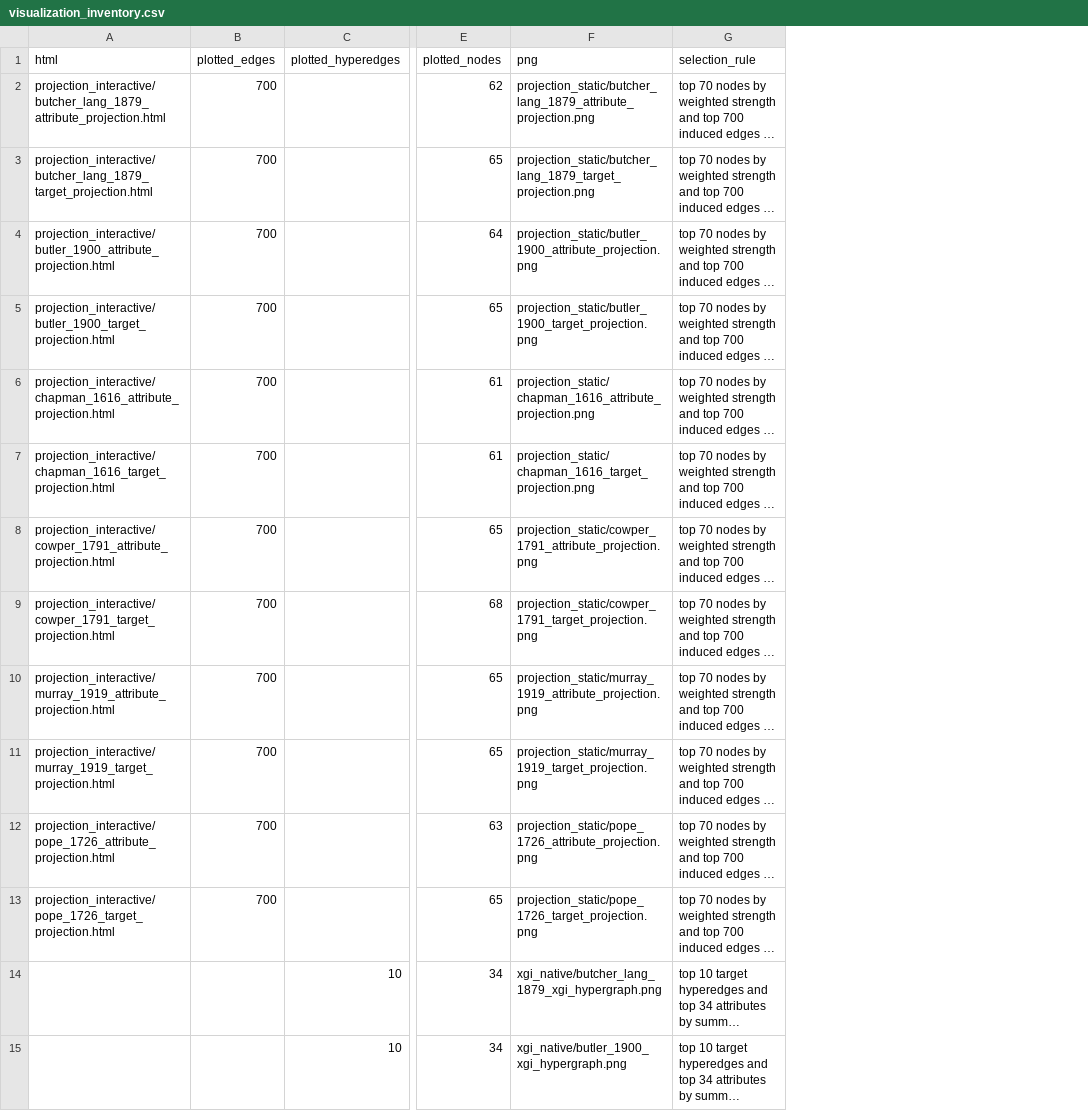
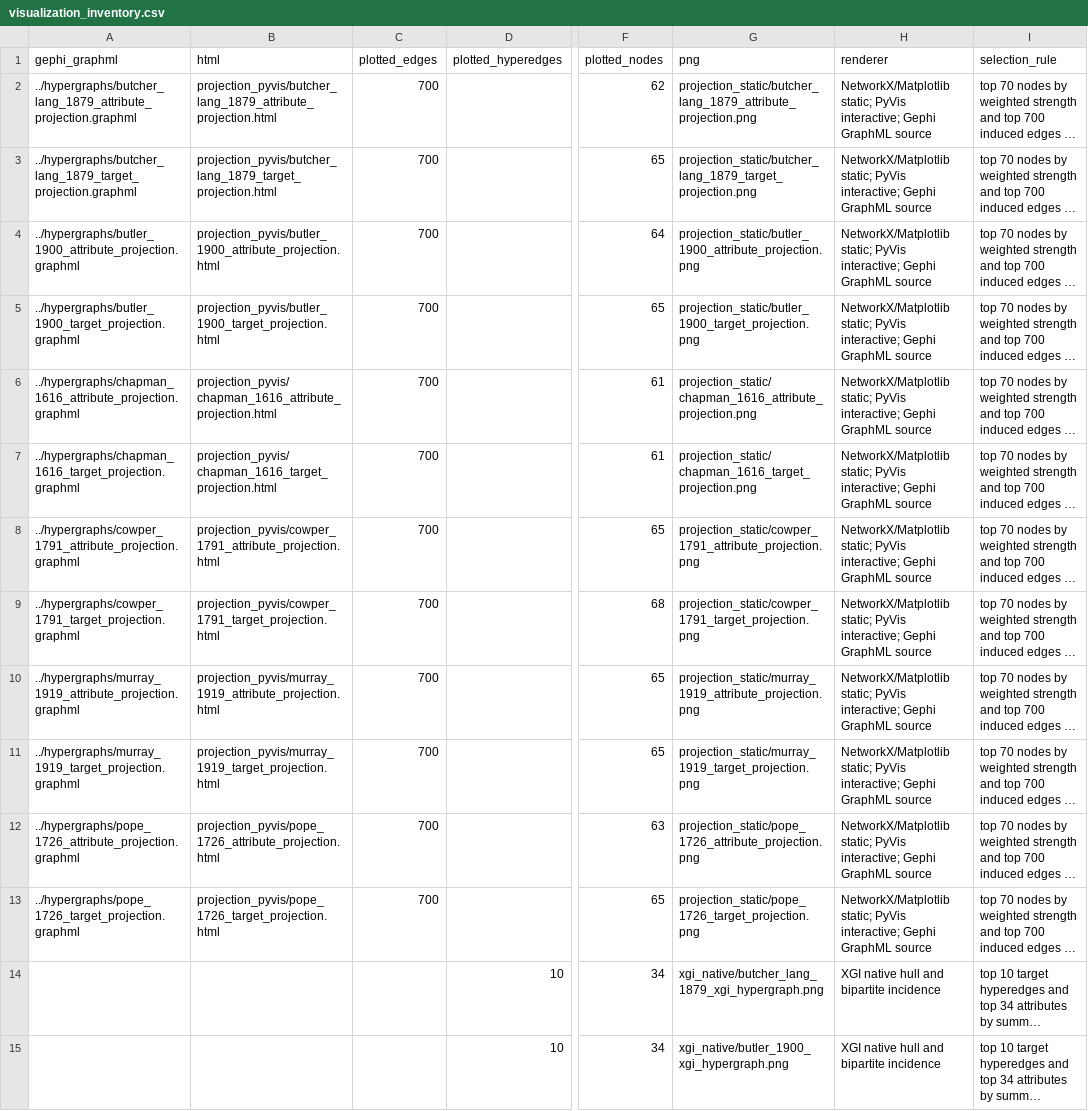
Before and after one commit to mboudour/odyssey-attributional-semantics, a CSV file: outputs/hypergraph_visualizations/visualization_inventory.csv, drawn as a sheet; only a part is shown, gaps mark what is left out; long unchanged cells end in …; addresses are those after the commit; the diff names each change by its address in the sheet, - before the commit and + after, or states it on an @@ line.

Commit message:
data: add configurable white-background visualization gallery

```diff
--- a/outputs/hypergraph_visualizations/visualization_inventory.csv
+++ b/outputs/hypergraph_visualizations/visualization_inventory.csv
+column A (gephi_graphml), rows 2-13: ../hypergraphs/butcher_lang_1879_attribute_projection.graphml | ../hypergraphs/butcher_lang_1879_target_projection.graphml | ../hypergraphs/butler_1900_attribute_projection.graphml | ../hypergraphs/butler_1900_target_projection.graphml | ../hypergraphs/chapman_1616_attribute_projection.graphml | ../hypergraphs/chapman_1616_target_projection.graphml | ../hypergraphs/cowper_1791_attribute_projection.graphml | ../hypergraphs/cowper_1791_target_projection.graphml | ../hypergraphs/murray_1919_attribute_projection.graphml | ../hypergraphs/murray_1919_target_projection.graphml | ../hypergraphs/pope_1726_attribute_projection.graphml | ../hypergraphs/pope_1726_target_projection.graphml
+column H (renderer), rows 2-15: NetworkX/Matplotlib static; PyVis interactive; Gephi GraphML source | NetworkX/Matplotlib static; PyVis interactive; Gephi GraphML source | NetworkX/Matplotlib static; PyVis interactive; Gephi GraphML source | NetworkX/Matplotlib static; PyVis interactive; Gephi GraphML source | NetworkX/Matplotlib static; PyVis interactive; Gephi GraphML source | NetworkX/Matplotlib static; PyVis interactive; Gephi GraphML source | NetworkX/Matplotlib static; PyVis interactive; Gephi GraphML source | NetworkX/Matplotlib static; PyVis interactive; Gephi GraphML source | NetworkX/Matplotlib static; PyVis interactive; Gephi GraphML source | NetworkX/Matplotlib static; PyVis interactive; Gephi GraphML source | NetworkX/Matplotlib static; PyVis interactive; Gephi GraphML source | NetworkX/Matplotlib static; PyVis interactive; Gephi GraphML source | XGI native hull and bipartite incidence | XGI native hull and bipartite incidence
-B2 (html): projection_interactive/butcher_lang_1879_attribute_projection.html
+B2 (html): projection_pyvis/butcher_lang_1879_attribute_projection.html
-B3 (html): projection_interactive/butcher_lang_1879_target_projection.html
+B3 (html): projection_pyvis/butcher_lang_1879_target_projection.html
-B4 (html): projection_interactive/butler_1900_attribute_projection.html
+B4 (html): projection_pyvis/butler_1900_attribute_projection.html
-B5 (html): projection_interactive/butler_1900_target_projection.html
+B5 (html): projection_pyvis/butler_1900_target_projection.html
-B6 (html): projection_interactive/chapman_1616_attribute_projection.html
+B6 (html): projection_pyvis/chapman_1616_attribute_projection.html
-B7 (html): projection_interactive/chapman_1616_target_projection.html
+B7 (html): projection_pyvis/chapman_1616_target_projection.html
-B8 (html): projection_interactive/cowper_1791_attribute_projection.html
+B8 (html): projection_pyvis/cowper_1791_attribute_projection.html
-B9 (html): projection_interactive/cowper_1791_target_projection.html
+B9 (html): projection_pyvis/cowper_1791_target_projection.html
-B10 (html): projection_interactive/murray_1919_attribute_projection.html
+B10 (html): projection_pyvis/murray_1919_attribute_projection.html
-B11 (html): projection_interactive/murray_1919_target_projection.html
+B11 (html): projection_pyvis/murray_1919_target_projection.html
-B12 (html): projection_interactive/pope_1726_attribute_projection.html
+B12 (html): projection_pyvis/pope_1726_attribute_projection.html
-B13 (html): projection_interactive/pope_1726_target_projection.html
+B13 (html): projection_pyvis/pope_1726_target_projection.html
```
Also changed, not shown: 50 other files.
